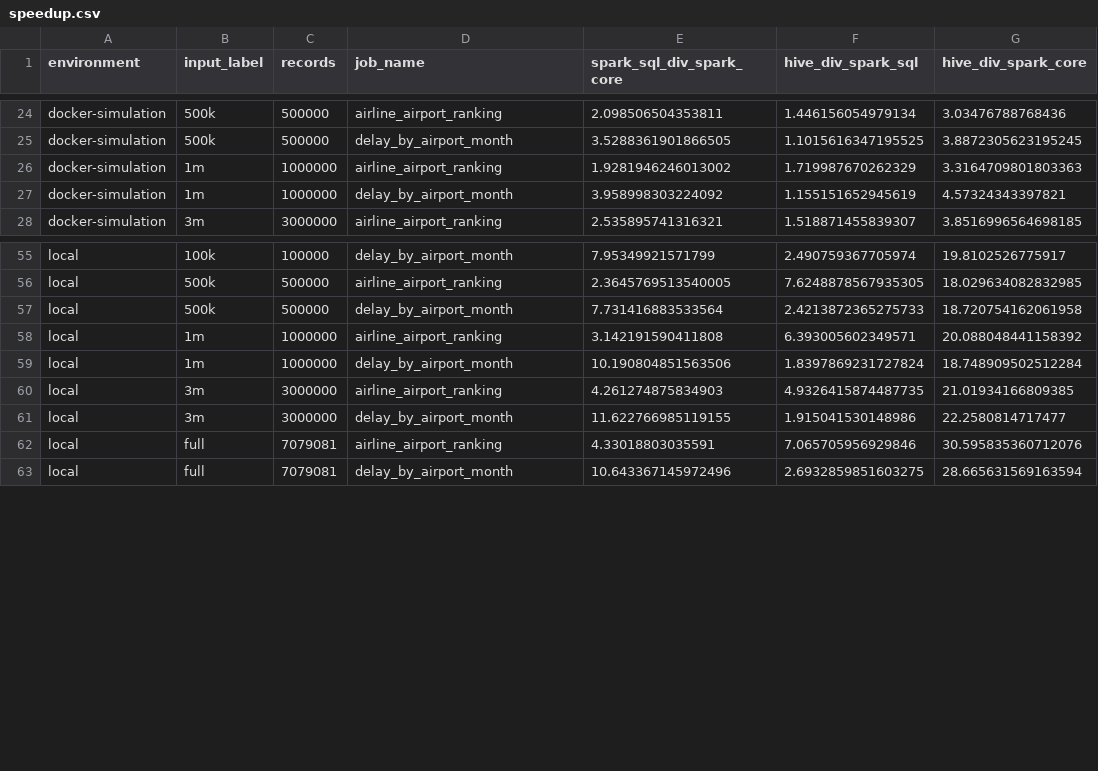
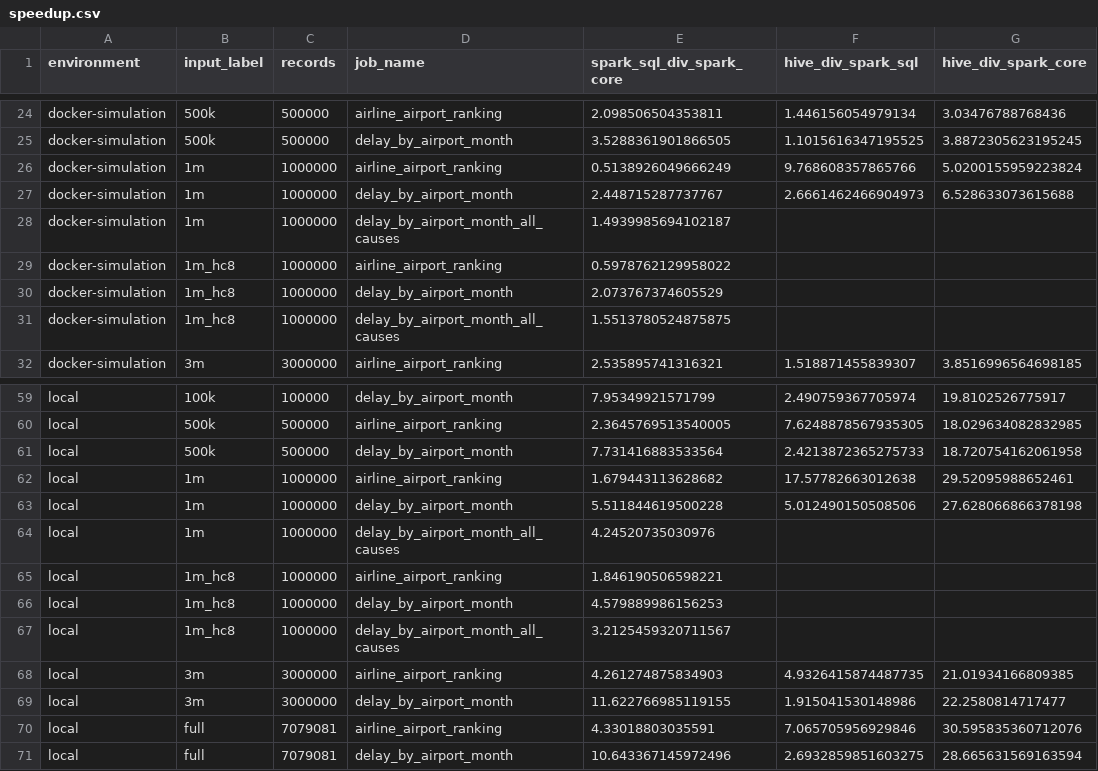
Before and after one commit to Forest904/flight-delay-big-data-analysis, a CSV file: report/tables/speedup.csv, drawn as a sheet; only a part is shown, gaps mark what is left out.

```diff
--- a/report/tables/speedup.csv
+++ b/report/tables/speedup.csv
@@ -25,4 +25,8 @@ docker-simulation,500k,500000,airline_airport_ranking,2.098506504353811,1.446156
 docker-simulation,500k,500000,delay_by_airport_month,3.5288361901866505,1.1015616347195525,3.8872305623195245
-docker-simulation,1m,1000000,airline_airport_ranking,1.9281946246013002,1.719987670262329,3.3164709801803363
-docker-simulation,1m,1000000,delay_by_airport_month,3.958998303224092,1.155151652945619,4.57324343397821
+docker-simulation,1m,1000000,airline_airport_ranking,0.5138926049666249,9.768608357865766,5.0200155959223824
+docker-simulation,1m,1000000,delay_by_airport_month,2.448715287737767,2.6661462466904973,6.528633073615688
+docker-simulation,1m,1000000,delay_by_airport_month_all_causes,1.4939985694102187,,
+docker-simulation,1m_hc8,1000000,airline_airport_ranking,0.5978762129958022,,
+docker-simulation,1m_hc8,1000000,delay_by_airport_month,2.073767374605529,,
+docker-simulation,1m_hc8,1000000,delay_by_airport_month_all_causes,1.5513780524875875,,
 docker-simulation,3m,3000000,airline_airport_ranking,2.535895741316321,1.518871455839307,3.8516996564698185
@@ -57,4 +61,8 @@ local,500k,500000,airline_airport_ranking,2.3645769513540005,7.6248878567935305,
 local,500k,500000,delay_by_airport_month,7.731416883533564,2.4213872365275733,18.720754162061958
-local,1m,1000000,airline_airport_ranking,3.142191590411808,6.393005602349571,20.088048441158392
-local,1m,1000000,delay_by_airport_month,10.190804851563506,1.8397869231727824,18.748909502512284
+local,1m,1000000,airline_airport_ranking,1.679443113628682,17.57782663012638,29.52095988652461
+local,1m,1000000,delay_by_airport_month,5.511844619500228,5.012490150508506,27.628066866378198
+local,1m,1000000,delay_by_airport_month_all_causes,4.24520735030976,,
+local,1m_hc8,1000000,airline_airport_ranking,1.846190506598221,,
+local,1m_hc8,1000000,delay_by_airport_month,4.579889986156253,,
+local,1m_hc8,1000000,delay_by_airport_month_all_causes,3.2125459320711567,,
 local,3m,3000000,airline_airport_ranking,4.261274875834903,4.9326415874487735,21.01934166809385
```
Also changed, not shown: report/tables/benchmark_phase_summary.csv, report/tables/benchmark_pivot.csv, 37 other files.
